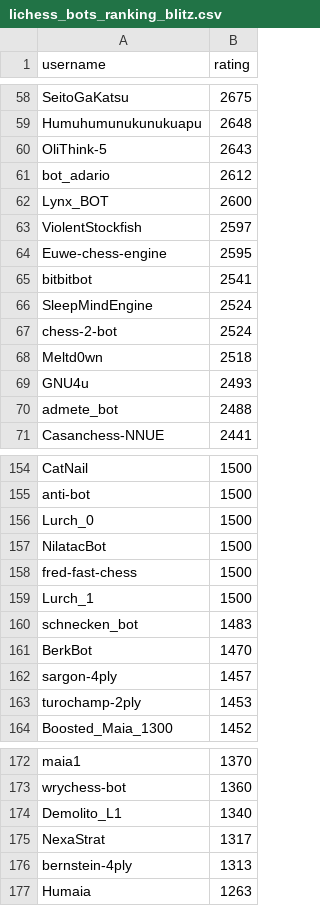
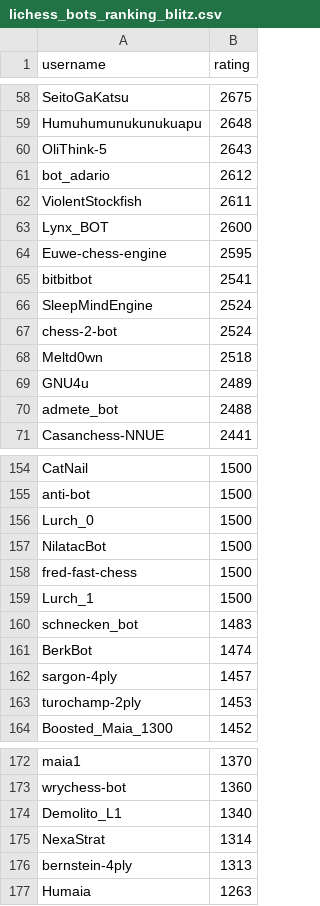
Before and after one commit to OhNoMyKing-Code/BotRank, a CSV file: lichess_bots_ranking_blitz.csv, drawn as a sheet; only a part is shown, gaps mark what is left out.

```diff
--- a/lichess_bots_ranking_blitz.csv
+++ b/lichess_bots_ranking_blitz.csv
@@ -61,4 +61,4 @@ OliThink-5,2643
 bot_adario,2612
+ViolentStockfish,2611
 Lynx_BOT,2600
-ViolentStockfish,2597
 Euwe-chess-engine,2595
@@ -68,3 +68,3 @@ chess-2-bot,2524
 Meltd0wn,2518
-GNU4u,2493
+GNU4u,2489
 admete_bot,2488
@@ -160,3 +160,3 @@ Lurch_1,1500
 schnecken_bot,1483
-BerkBot,1470
+BerkBot,1474
 sargon-4ply,1457
@@ -174,3 +174,3 @@ wrychess-bot,1360
 Demolito_L1,1340
-NexaStrat,1317
+NexaStrat,1314
 bernstein-4ply,1313
```
Also changed, not shown: lichess_bots_ranking_bullet.csv, lichess_bots_ranking_rapid.csv, 1 other file.
